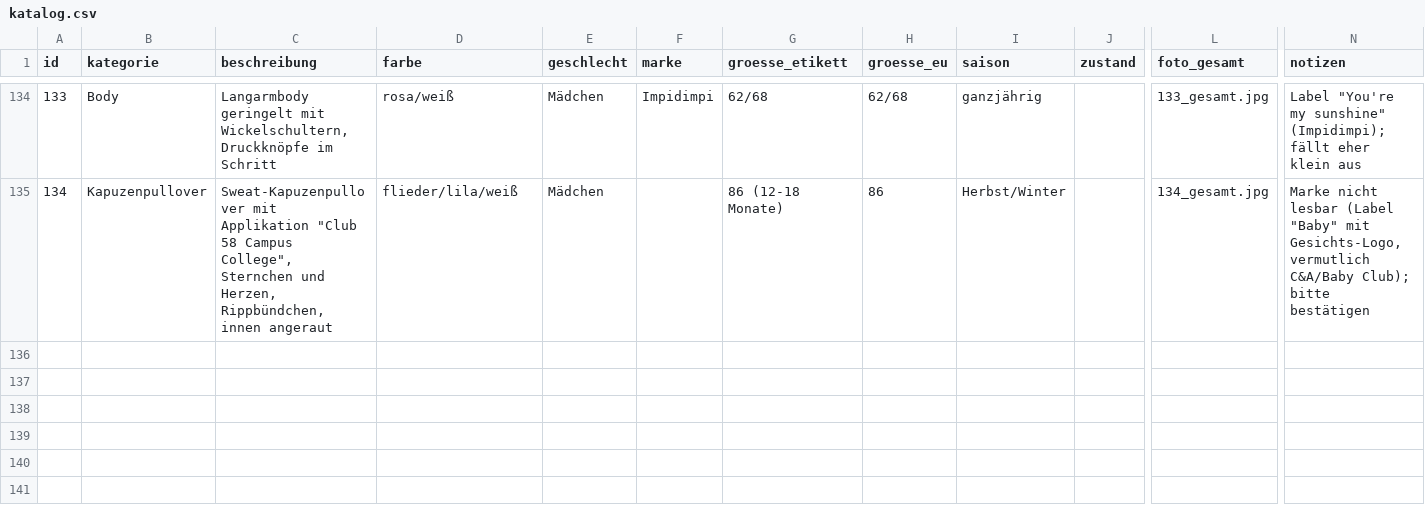
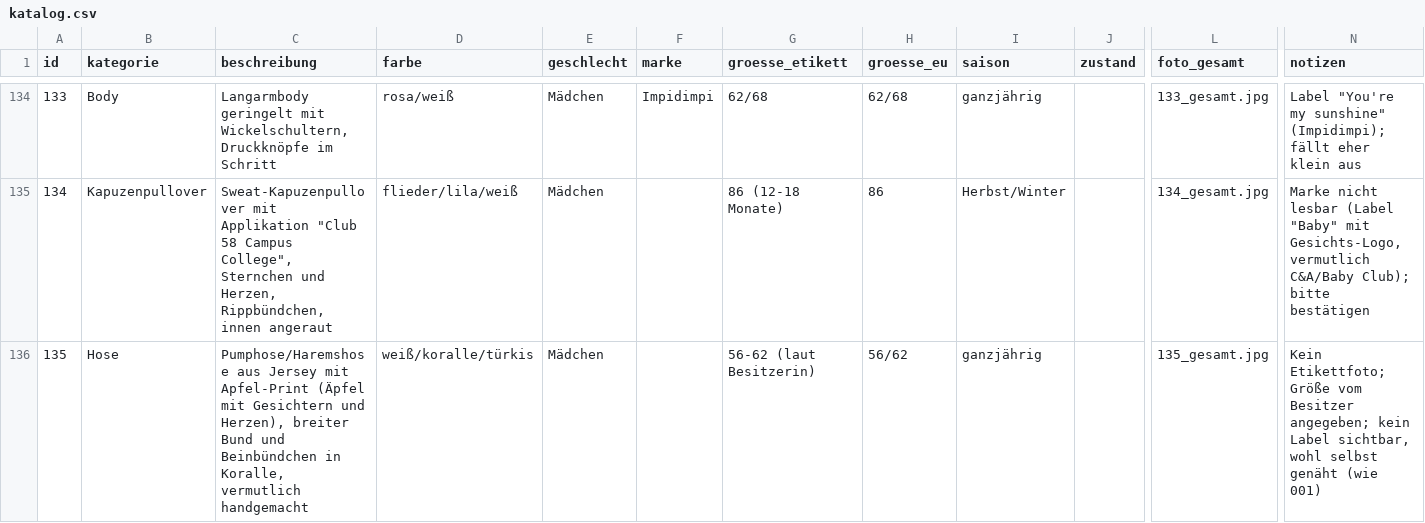
Before and after one commit to polinapi/pipipipip, a CSV file: babyklamotten/katalog.csv, drawn as a sheet; only a part is shown, gaps mark what is left out; rows hold the shown columns only; the diff names each change by its address in the sheet, - before the commit and + after, or states it on an @@ line.

```diff
--- a/babyklamotten/katalog.csv
+++ b/babyklamotten/katalog.csv
+row 136: 135 | Hose | Pumphose/Haremshose aus Jersey mit Apfel-Print (Äpfel mit Gesichtern und Herzen), breiter Bund und Beinbündchen in Koralle, vermutlich handgemacht | weiß/koralle/türkis | Mädchen |  | 56-62 (laut Besitzerin) | 56/62 | ganzjährig |  | 135_gesamt.jpg | Kein Etikettfoto; Größe vom Besitzer angegeben; kein Label sichtbar, wohl selbst genäht (wie 001)
```
Also changed, not shown: 1 other file.
